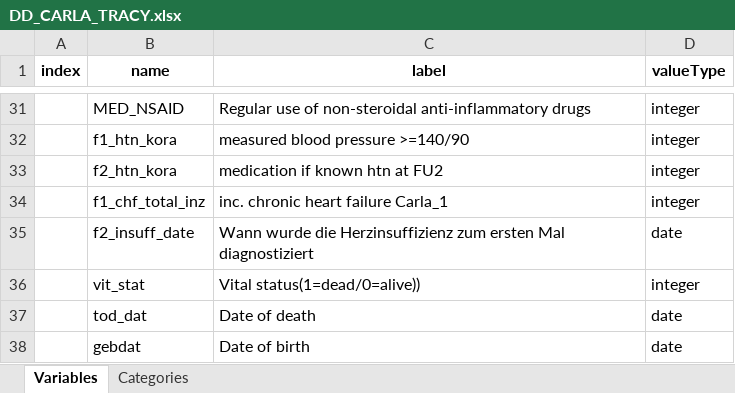
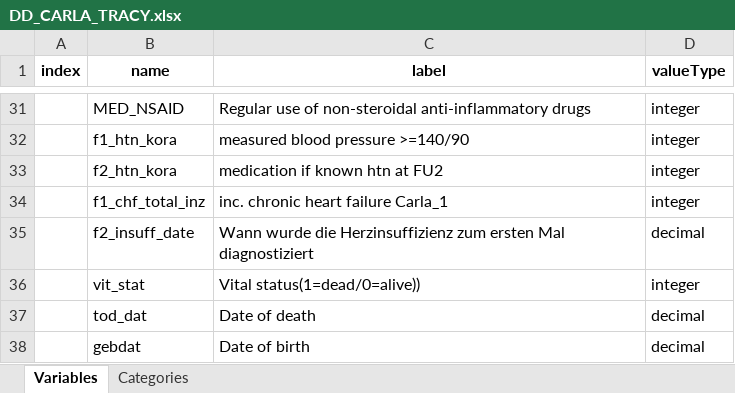
Before and after one commit to nfdi4health/use-cases-harmonisation, an Excel workbook: analyst/Tracy/rmonize/data_dictionary/DD_CARLA_TRACY.xlsx, sheet Variables, drawn as a sheet; only a part is shown, gaps mark what is left out; values as stored, in another font and other column widths than the file's, no borders; the diff names each change by its address in the sheet, - before the commit and + after, or states it on an @@ line.

```diff
--- a/analyst/Tracy/rmonize/data_dictionary/DD_CARLA_TRACY.xlsx (sheet Variables)
+++ b/analyst/Tracy/rmonize/data_dictionary/DD_CARLA_TRACY.xlsx (sheet Variables)
-D35 (valueType): date
+D35 (valueType): decimal
-D37:D38 (valueType): date
+D37:D38 (valueType): decimal
```
Also changed, not shown: sheet Categories, analyst/Tracy/rmonize/data_proc_elem/DPE_CARLA_TRACY.xlsx, 3 other files.
